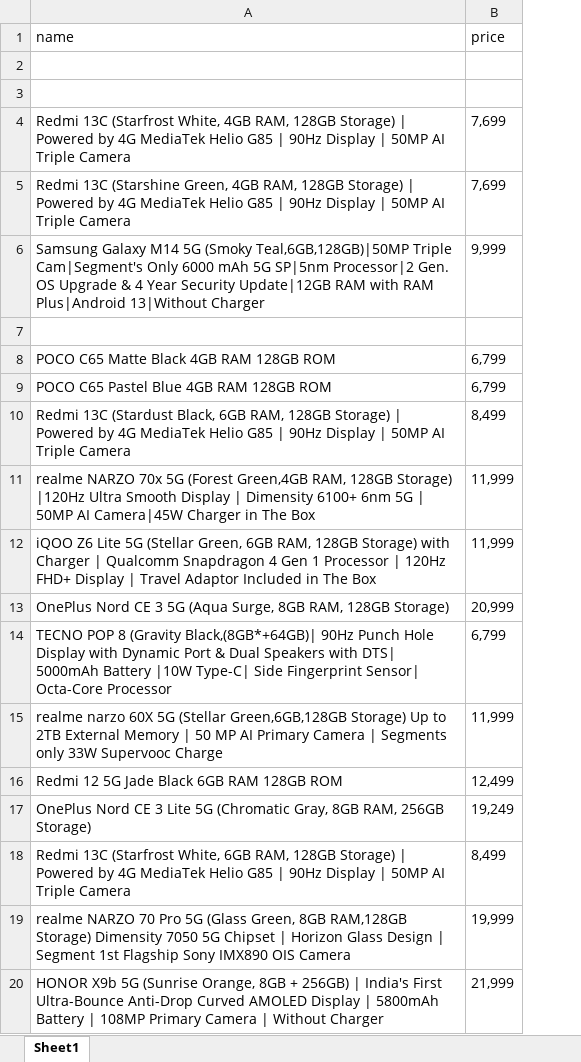
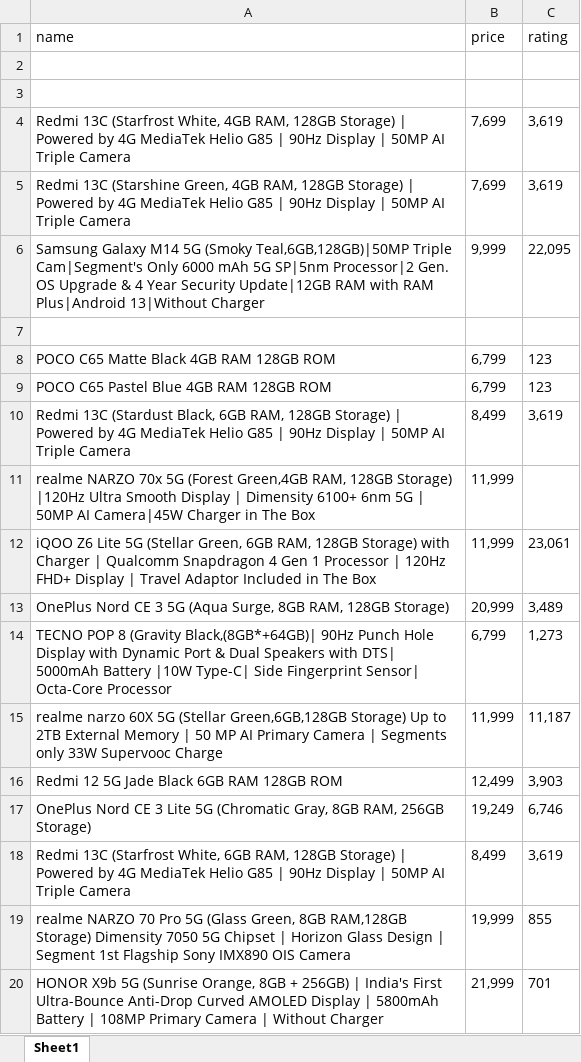
Before and after one commit to md-ismaeel/web-scraping-ta, an Excel workbook: products.xlsx, sheet Sheet1, drawn as a sheet; values as stored, in another font and other column widths than the file's, no borders; the diff names each change by its address in the sheet, - before the commit and + after, or states it on an @@ line.

```diff
--- a/products.xlsx (sheet Sheet1)
+++ b/products.xlsx (sheet Sheet1)
+column C (rating), rows 4-20: 3,619 | 3,619 | 22,095 |  | 123 | 123 | 3,619 |  | 23,061 | 3,489 | 1,273 | 11,187 | 3,903 | 6,746 | 3,619 | 855 | 701
```
Also changed, not shown: 1 other file.
